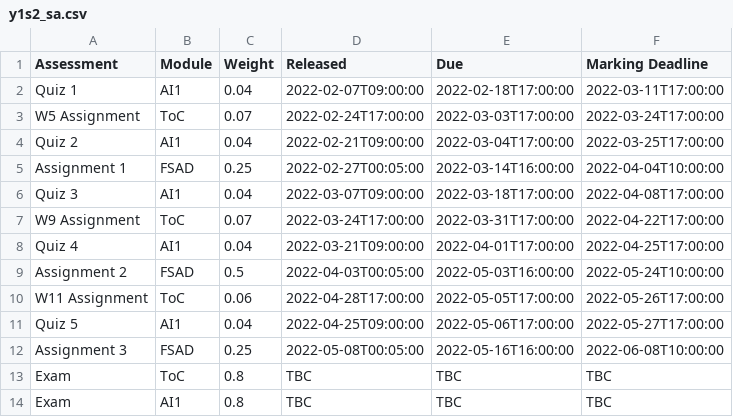
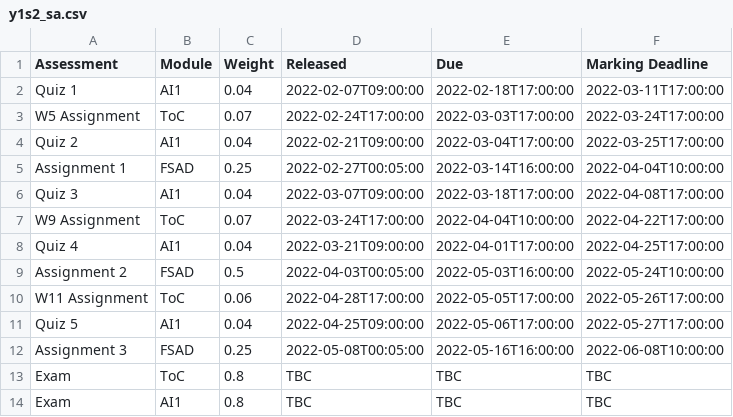
Before and after one commit to MattyTheHacker/FirstYearCSResources, a CSV file: data/y1s2_sa.csv, drawn as a sheet.

Commit message:
update ToC Assignment deadline

```diff
--- a/data/y1s2_sa.csv
+++ b/data/y1s2_sa.csv
@@ -6,3 +6,3 @@ Assignment 1,FSAD,0.25,2022-02-27T00:05:00,2022-03-14T16:00:00,2022-04-04T10:00:
 Quiz 3,AI1,0.04,2022-03-07T09:00:00,2022-03-18T17:00:00,2022-04-08T17:00:00
-W9 Assignment,ToC,0.07,2022-03-24T17:00:00,2022-03-31T17:00:00,2022-04-22T17:00:00
+W9 Assignment,ToC,0.07,2022-03-24T17:00:00,2022-04-04T10:00:00,2022-04-22T17:00:00
 Quiz 4,AI1,0.04,2022-03-21T09:00:00,2022-04-01T17:00:00,2022-04-25T17:00:00
```
Also changed, not shown: 1 other file.
